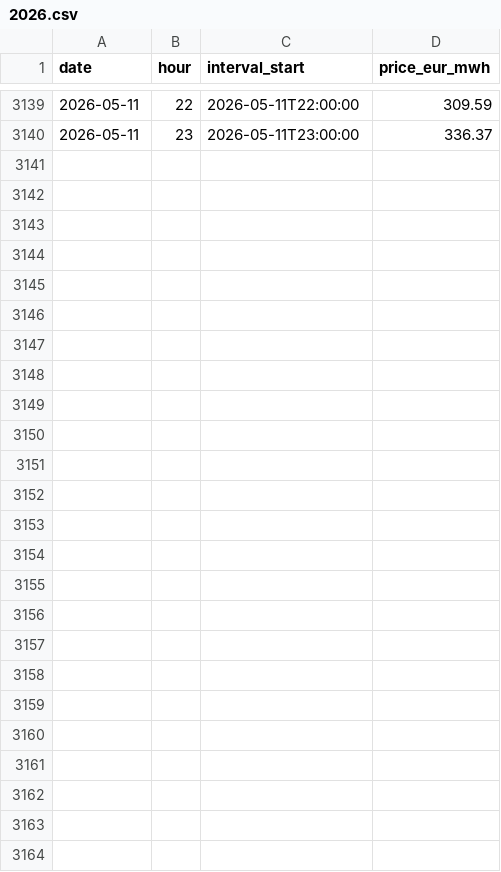
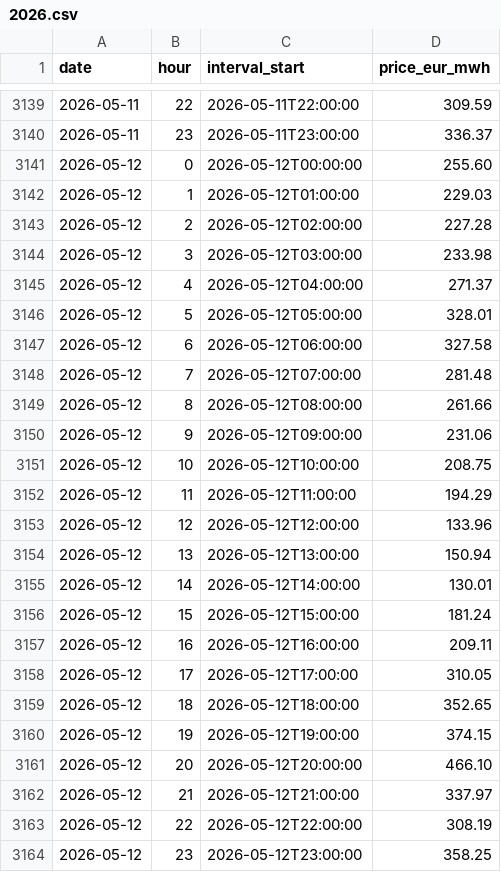
Before and after one commit to stranma/algo-energy-web, a CSV file: data/ro/da-hourly/2026.csv, drawn as a sheet; only a part is shown, gaps mark what is left out; the diff names each change by its address in the sheet, - before the commit and + after, or states it on an @@ line.

```diff
--- a/data/ro/da-hourly/2026.csv
+++ b/data/ro/da-hourly/2026.csv
+row 3141: 2026-05-12 | 0 | 2026-05-12T00:00:00 | 255.60
+row 3142: 2026-05-12 | 1 | 2026-05-12T01:00:00 | 229.03
+row 3143: 2026-05-12 | 2 | 2026-05-12T02:00:00 | 227.28
+row 3144: 2026-05-12 | 3 | 2026-05-12T03:00:00 | 233.98
+row 3145: 2026-05-12 | 4 | 2026-05-12T04:00:00 | 271.37
+row 3146: 2026-05-12 | 5 | 2026-05-12T05:00:00 | 328.01
+row 3147: 2026-05-12 | 6 | 2026-05-12T06:00:00 | 327.58
+row 3148: 2026-05-12 | 7 | 2026-05-12T07:00:00 | 281.48
+row 3149: 2026-05-12 | 8 | 2026-05-12T08:00:00 | 261.66
+row 3150: 2026-05-12 | 9 | 2026-05-12T09:00:00 | 231.06
+row 3151: 2026-05-12 | 10 | 2026-05-12T10:00:00 | 208.75
+row 3152: 2026-05-12 | 11 | 2026-05-12T11:00:00 | 194.29
+row 3153: 2026-05-12 | 12 | 2026-05-12T12:00:00 | 133.96
+row 3154: 2026-05-12 | 13 | 2026-05-12T13:00:00 | 150.94
+row 3155: 2026-05-12 | 14 | 2026-05-12T14:00:00 | 130.01
+row 3156: 2026-05-12 | 15 | 2026-05-12T15:00:00 | 181.24
+row 3157: 2026-05-12 | 16 | 2026-05-12T16:00:00 | 209.11
+row 3158: 2026-05-12 | 17 | 2026-05-12T17:00:00 | 310.05
+row 3159: 2026-05-12 | 18 | 2026-05-12T18:00:00 | 352.65
+row 3160: 2026-05-12 | 19 | 2026-05-12T19:00:00 | 374.15
+row 3161: 2026-05-12 | 20 | 2026-05-12T20:00:00 | 466.10
+row 3162: 2026-05-12 | 21 | 2026-05-12T21:00:00 | 337.97
+row 3163: 2026-05-12 | 22 | 2026-05-12T22:00:00 | 308.19
+row 3164: 2026-05-12 | 23 | 2026-05-12T23:00:00 | 358.25
```
